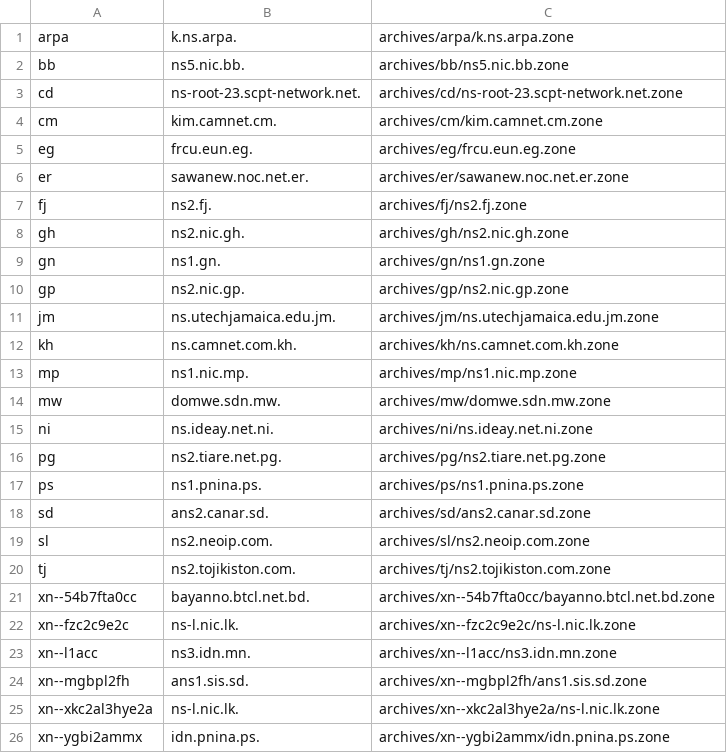
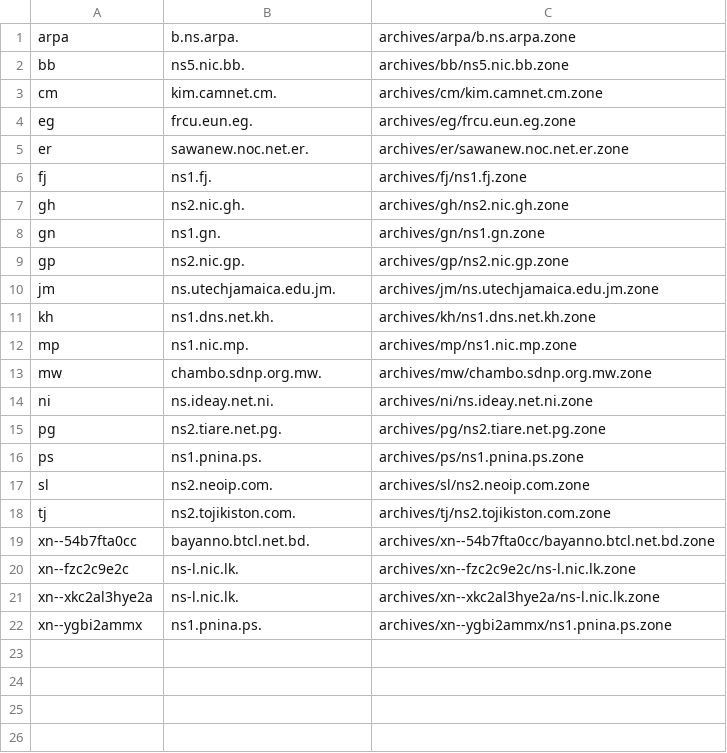
Before and after one commit to vuong2023/TLDR-2, a TSV file: transferable_zones.tsv, drawn as a sheet.

```diff
--- a/transferable_zones.tsv
+++ b/transferable_zones.tsv
@@ -1,4 +1,3 @@
-arpa	k.ns.arpa.	archives/arpa/k.ns.arpa.zone
+arpa	b.ns.arpa.	archives/arpa/b.ns.arpa.zone
 bb	ns5.nic.bb.	archives/bb/ns5.nic.bb.zone
-cd	ns-root-23.scpt-network.net.	archives/cd/ns-root-23.scpt-network.net.zone
 cm	kim.camnet.cm.	archives/cm/kim.camnet.cm.zone
@@ -6,3 +5,3 @@ eg	frcu.eun.eg.	archives/eg/frcu.eun.eg.zone
 er	sawanew.noc.net.er.	archives/er/sawanew.noc.net.er.zone
-fj	ns2.fj.	archives/fj/ns2.fj.zone
+fj	ns1.fj.	archives/fj/ns1.fj.zone
 gh	ns2.nic.gh.	archives/gh/ns2.nic.gh.zone
@@ -11,5 +10,5 @@ gp	ns2.nic.gp.	archives/gp/ns2.nic.gp.zone
 jm	ns.utechjamaica.edu.jm.	archives/jm/ns.utechjamaica.edu.jm.zone
-kh	ns.camnet.com.kh.	archives/kh/ns.camnet.com.kh.zone
+kh	ns1.dns.net.kh.	archives/kh/ns1.dns.net.kh.zone
 mp	ns1.nic.mp.	archives/mp/ns1.nic.mp.zone
-mw	domwe.sdn.mw.	archives/mw/domwe.sdn.mw.zone
+mw	chambo.sdnp.org.mw.	archives/mw/chambo.sdnp.org.mw.zone
 ni	ns.ideay.net.ni.	archives/ni/ns.ideay.net.ni.zone
@@ -17,3 +16,2 @@ pg	ns2.tiare.net.pg.	archives/pg/ns2.tiare.net.pg.zone
 ps	ns1.pnina.ps.	archives/ps/ns1.pnina.ps.zone
-sd	ans2.canar.sd.	archives/sd/ans2.canar.sd.zone
 sl	ns2.neoip.com.	archives/sl/ns2.neoip.com.zone
@@ -22,5 +20,3 @@ xn--54b7fta0cc	bayanno.btcl.net.bd.	archives/xn--54b7fta0cc/bayanno.btcl.net.bd.
 xn--fzc2c9e2c	ns-l.nic.lk.	archives/xn--fzc2c9e2c/ns-l.nic.lk.zone
-xn--l1acc	ns3.idn.mn.	archives/xn--l1acc/ns3.idn.mn.zone
-xn--mgbpl2fh	ans1.sis.sd.	archives/xn--mgbpl2fh/ans1.sis.sd.zone
 xn--xkc2al3hye2a	ns-l.nic.lk.	archives/xn--xkc2al3hye2a/ns-l.nic.lk.zone
-xn--ygbi2ammx	idn.pnina.ps.	archives/xn--ygbi2ammx/idn.pnina.ps.zone
+xn--ygbi2ammx	ns1.pnina.ps.	archives/xn--ygbi2ammx/ns1.pnina.ps.zone
```
Also changed, not shown: 7 other files.
